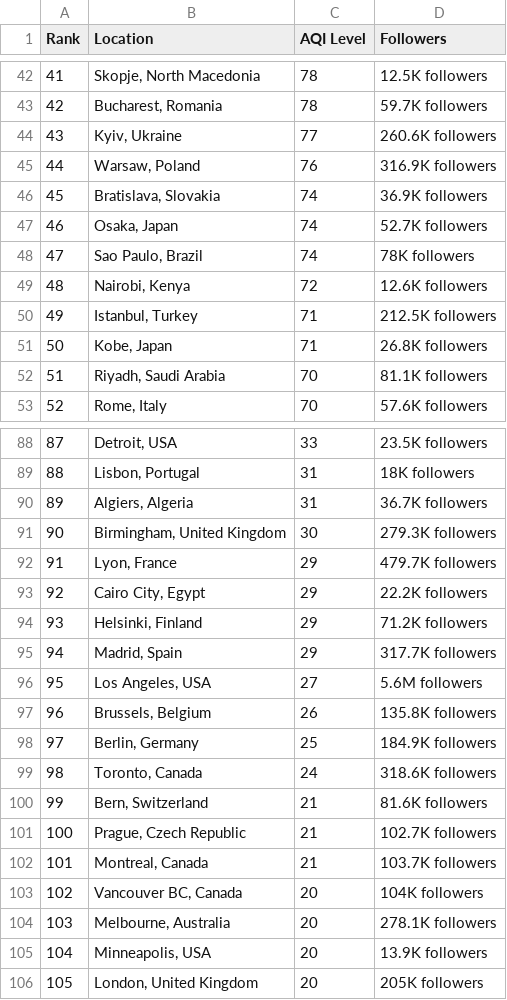
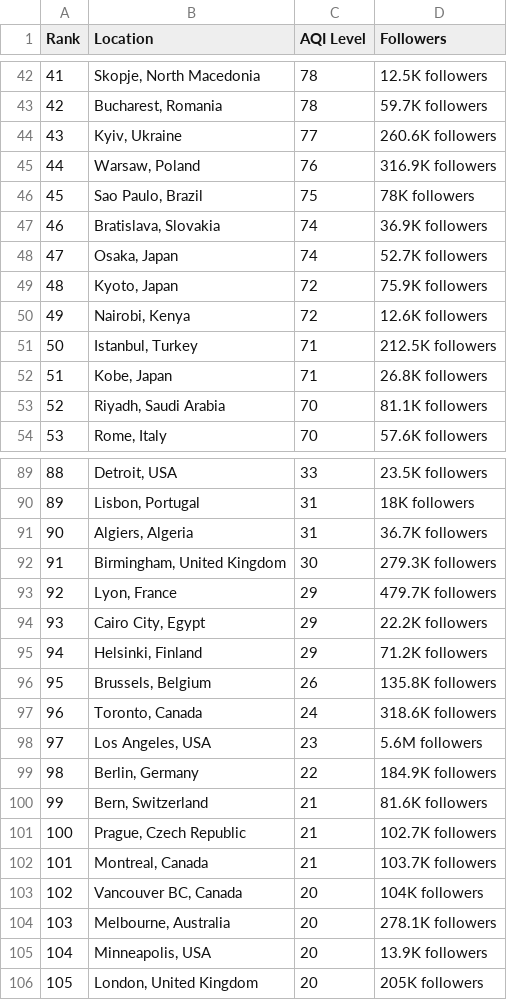
Before and after one commit to dipunew/Most-Polluted-Cities-in-The-World, a CSV file: air-quality.csv, drawn as a sheet; only a part is shown, gaps mark what is left out; removed rows and columns are numbered as before the commit, all else as after; the diff covers the shown part only; the diff names each change by its address in the sheet, - before the commit and + after, or states it on an @@ line.

```diff
--- a/air-quality.csv
+++ b/air-quality.csv
@@ column A (Rank) renumbered between rows 7 and 97 @@
+row 46: 45 | Sao Paulo, Brazil | 75 | 78K followers
-row 48: 47 | Sao Paulo, Brazil | 74 | 78K followers
+row 49: 48 | Kyoto, Japan | 72 | 75.9K followers
-row 95: 94 | Madrid, Spain | 29 | 317.7K followers
-row 96: 95 | Los Angeles, USA | 27 | 5.6M followers
-row 98: 97 | Berlin, Germany | 25 | 184.9K followers
+row 98: 97 | Los Angeles, USA | 23 | 5.6M followers
+row 99: 98 | Berlin, Germany | 22 | 184.9K followers
```
Also changed, not shown: 12 added rows, 12 removed rows and 7 edited cells elsewhere in this file.
